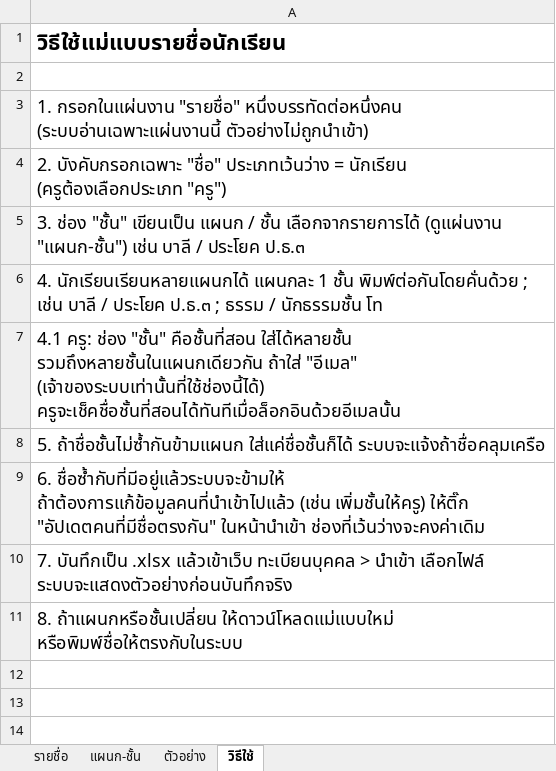
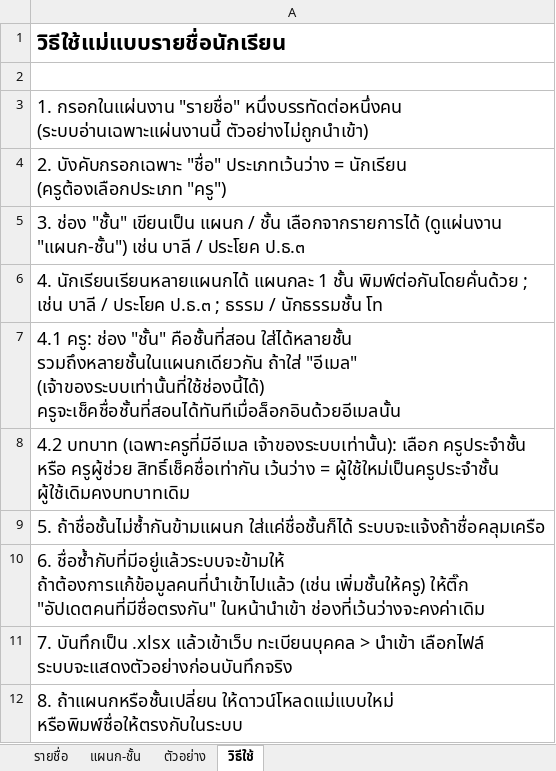
Before and after one commit to wctac2535/wctac, an Excel workbook: student-template.xlsx, sheet วิธีใช้, drawn as a sheet; values as stored, in another font and other column widths than the file's, no borders; the diff names each change by its address in the sheet, - before the commit and + after, or states it on an @@ line.

```diff
--- a/student-template.xlsx (sheet วิธีใช้)
+++ b/student-template.xlsx (sheet วิธีใช้)
+row 8: 4.2 บทบาท (เฉพาะครูที่มีอีเมล เจ้าของระบบเท่านั้น): เลือก ครูประจำชั้น หรือ ครูผู้ช่วย สิทธิ์เช็คชื่อเท่ากัน เว้นว่าง = ผู้ใช้ใหม่เป็นครูประจำชั้น ผู้ใช้เดิมคงบทบาทเดิม
```
Also changed, not shown: sheet ตัวอย่าง, sheet รายชื่อ, 10 other files.
